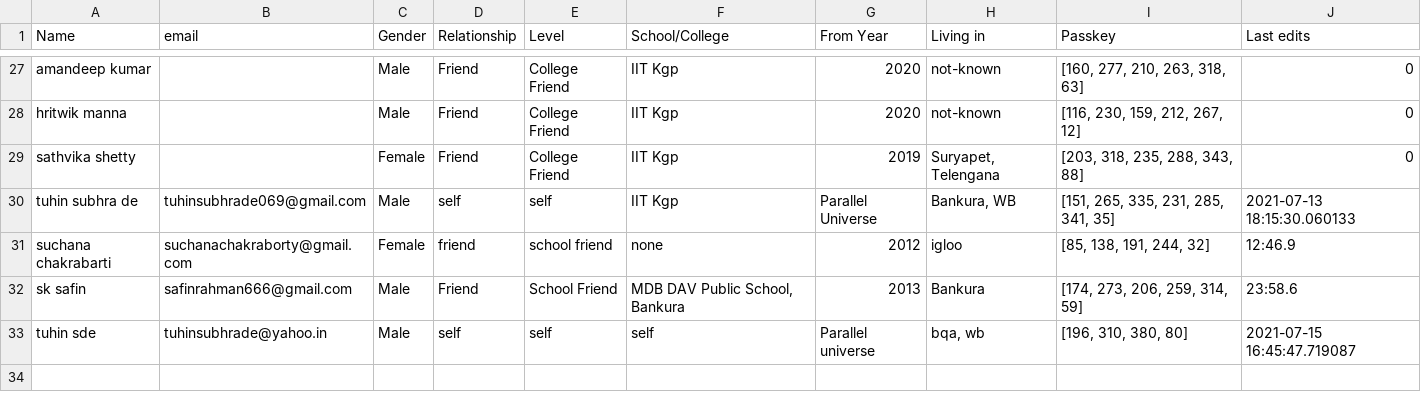
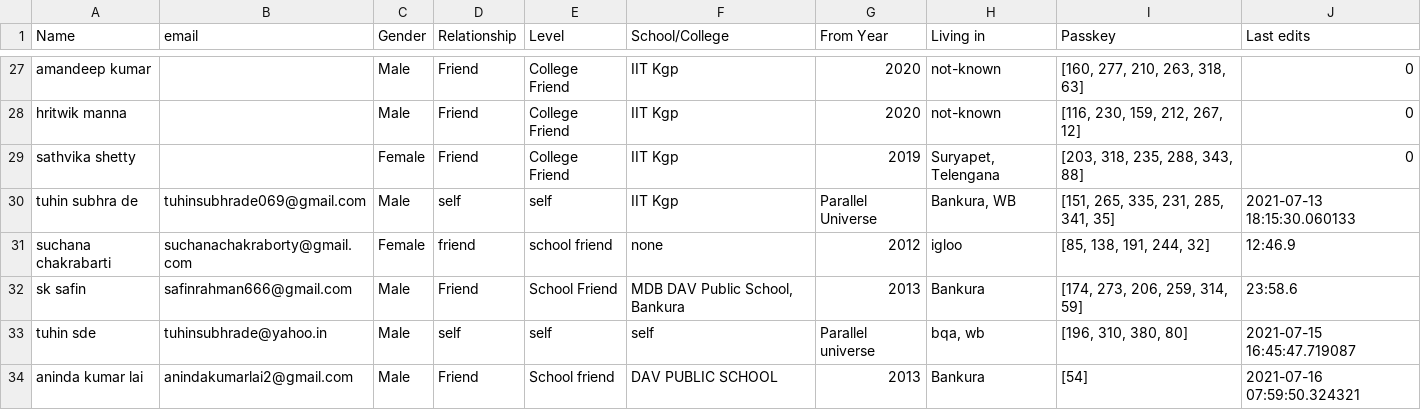
Before and after one commit to Gituhin/Friends-Data, a CSV file: database.csv, drawn as a sheet; only a part is shown, gaps mark what is left out.

Commit message:
Commit by aninda

```diff
--- a/database.csv
+++ b/database.csv
@@ -33 +33,2 @@ sk safin,safinrahman666@gmail.com,Male,Friend,School Friend,"MDB DAV Public Scho
 tuhin sde,tuhinsubhrade@yahoo.in,Male,self,self,self,Parallel universe,"bqa, wb","[196, 310, 380, 80]",2021-07-15 16:45:47.719087
+aninda kumar lai,anindakumarlai2@gmail.com,Male,Friend,School friend,DAV PUBLIC SCHOOL,2013,Bankura,[54],2021-07-16 07:59:50.324321
```
